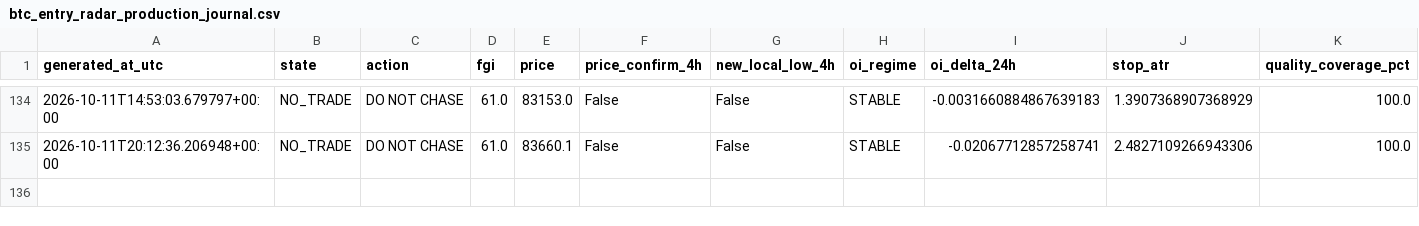
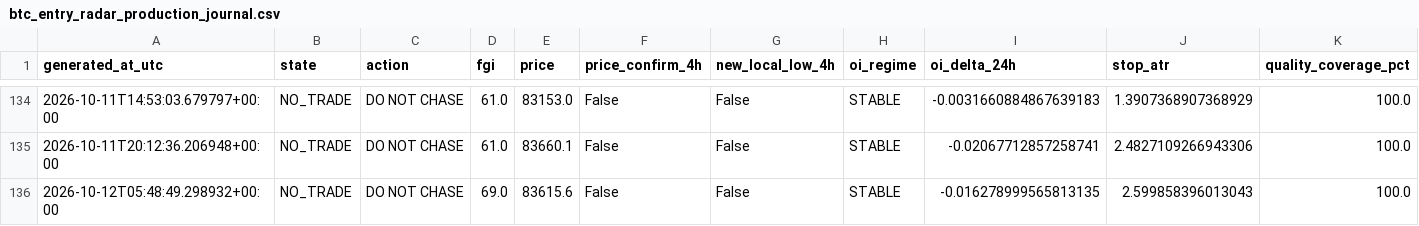
Before and after one commit to YaDragon44/moex-crash-radar, a CSV file: evidence/btc_entry_radar_production_journal.csv, drawn as a sheet; only a part is shown, gaps mark what is left out; rows hold the shown columns only; the diff names each change by its address in the sheet, - before the commit and + after, or states it on an @@ line.

```diff
--- a/evidence/btc_entry_radar_production_journal.csv
+++ b/evidence/btc_entry_radar_production_journal.csv
+row 136: 2026-10-12T05:48:49.298932+00:00 | NO_TRADE | DO NOT CHASE | 69.0 | 83615.6 | False | False | STABLE | -0.016278999565813135 | 2.599858396013043 | 100.0
```
Also changed, not shown: 3 other files.
